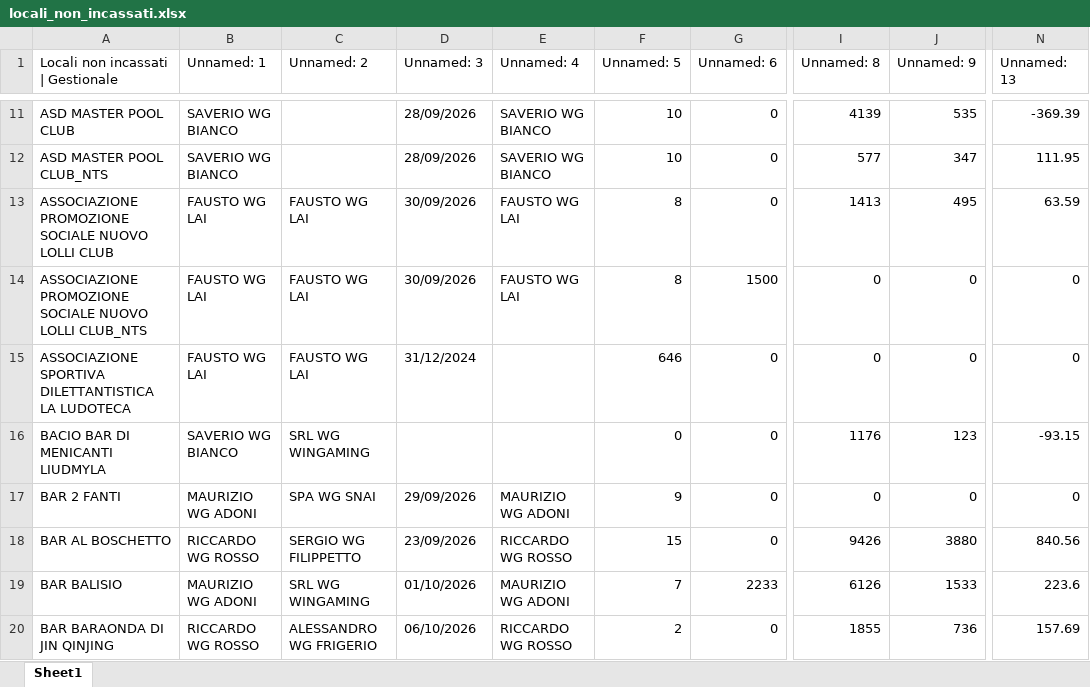
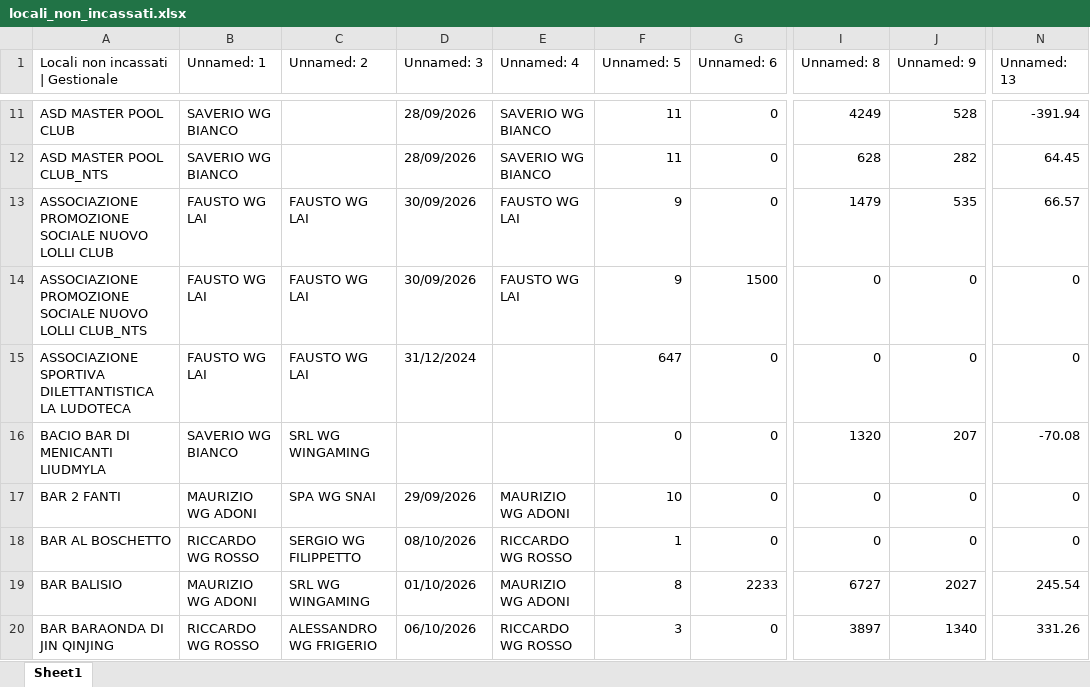
Before and after one commit to wingamingsrl/AppWG, an Excel workbook: locali_non_incassati.xlsx, sheet Sheet1, drawn as a sheet; only a part is shown, gaps mark what is left out; values as stored, in another font and other column widths than the file's, no borders; the diff covers the shown part only; the diff names each change by its address in the sheet, - before the commit and + after, or states it on an @@ line.

```diff
--- a/locali_non_incassati.xlsx (sheet Sheet1)
+++ b/locali_non_incassati.xlsx (sheet Sheet1)
-F11:F12 (Unnamed: 5): 10
+F11:F12 (Unnamed: 5): 11
-I11 (Unnamed: 8): 4139
+I11 (Unnamed: 8): 4249
-J11 (Unnamed: 9): 535
+J11 (Unnamed: 9): 528
-N11 (Unnamed: 13): -369.39
+N11 (Unnamed: 13): -391.94
-I12 (Unnamed: 8): 577
+I12 (Unnamed: 8): 628
-J12 (Unnamed: 9): 347
+J12 (Unnamed: 9): 282
-N12 (Unnamed: 13): 111.95
+N12 (Unnamed: 13): 64.45
-F13:F14 (Unnamed: 5): 8
+F13:F14 (Unnamed: 5): 9
-I13 (Unnamed: 8): 1413
+I13 (Unnamed: 8): 1479
-J13 (Unnamed: 9): 495
+J13 (Unnamed: 9): 535
-N13 (Unnamed: 13): 63.59
+N13 (Unnamed: 13): 66.57
-F15 (Unnamed: 5): 646
+F15 (Unnamed: 5): 647
-I16 (Unnamed: 8): 1176
+I16 (Unnamed: 8): 1320
-J16 (Unnamed: 9): 123
+J16 (Unnamed: 9): 207
-N16 (Unnamed: 13): -93.15
+N16 (Unnamed: 13): -70.08
-F17 (Unnamed: 5): 9
+F17 (Unnamed: 5): 10
-D18 (Unnamed: 3): 23/09/2026
+D18 (Unnamed: 3): 08/10/2026
-F18 (Unnamed: 5): 15
+F18 (Unnamed: 5): 1
-I18 (Unnamed: 8): 9426
+I18 (Unnamed: 8): 0
-J18 (Unnamed: 9): 3880
+J18 (Unnamed: 9): 0
-N18 (Unnamed: 13): 840.56
+N18 (Unnamed: 13): 0
-F19 (Unnamed: 5): 7
+F19 (Unnamed: 5): 8
-I19 (Unnamed: 8): 6126
+I19 (Unnamed: 8): 6727
-J19 (Unnamed: 9): 1533
+J19 (Unnamed: 9): 2027
-N19 (Unnamed: 13): 223.6
+N19 (Unnamed: 13): 245.54
-F20 (Unnamed: 5): 2
+F20 (Unnamed: 5): 3
-I20 (Unnamed: 8): 1855
+I20 (Unnamed: 8): 3897
-J20 (Unnamed: 9): 736
+J20 (Unnamed: 9): 1340
-N20 (Unnamed: 13): 157.69
+N20 (Unnamed: 13): 331.26
```
Also changed, not shown: 6 removed rows and 650 edited cells elsewhere in this sheet.
